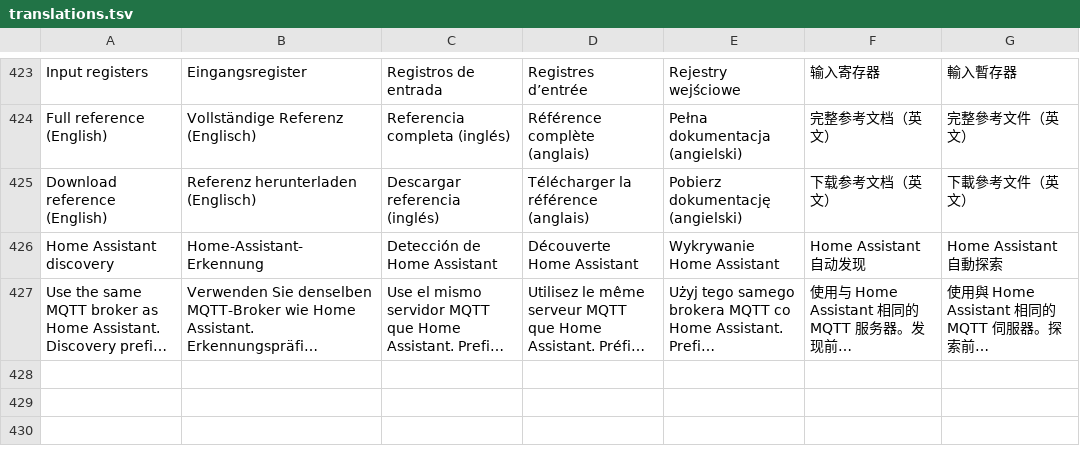
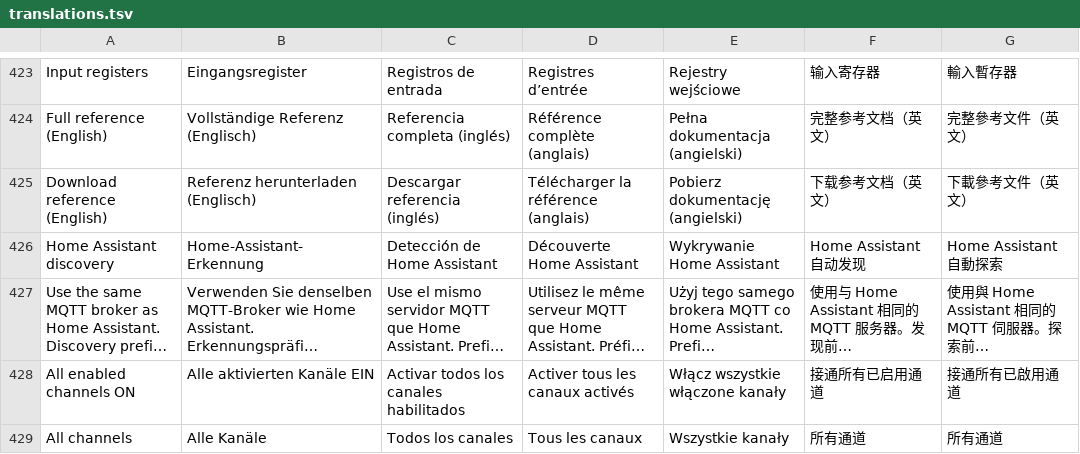
Before and after one commit to betamoojw/edge_switch_actuator, a TSV file: interface/src/lib/i18n/translations.tsv, drawn as a sheet; only a part is shown, gaps mark what is left out; long unchanged cells end in …; the diff names each change by its address in the sheet, - before the commit and + after, or states it on an @@ line.

Commit message:
feat(actuator): improve web UI updates, connection stability and bulk control
- Add All enabled channels ON with atomic permission and block checks
- Support all-channel targets across button actions and Modbus commands
- Apply partial status updates while preserving focus and unsaved edits
- Return command state directly and prevent stale REST responses
- Stabilize WebSocket heartbeats, reconnect backoff and outage notifications
- Queue binary-safe event delivery outside actuator and subscription locks
- Make USB logging nonblocking and simplify OTA restart handling
- Document the implementation prompt and validation results
- Bump firmware to 0.6.2

Validation: frontend, simulator, native and browser checks passed.
OTA verified configuration preservation and matching embedded UI.
Physical 90-second test completed with zero disconnects.

Home Assistant commissioning remains pending valid MQTT credentials.

```diff
--- a/interface/src/lib/i18n/translations.tsv
+++ b/interface/src/lib/i18n/translations.tsv
+row 428: All enabled channels ON | Alle aktivierten Kanäle EIN | Activar todos los canales habilitados | Activer tous les canaux activés | Włącz wszystkie włączone kanały | 接通所有已启用通道 | 接通所有已啟用通道
+row 429: All channels | Alle Kanäle | Todos los canales | Tous les canaux | Wszystkie kanały | 所有通道 | 所有通道
```
Also changed, not shown: 30 other files.
